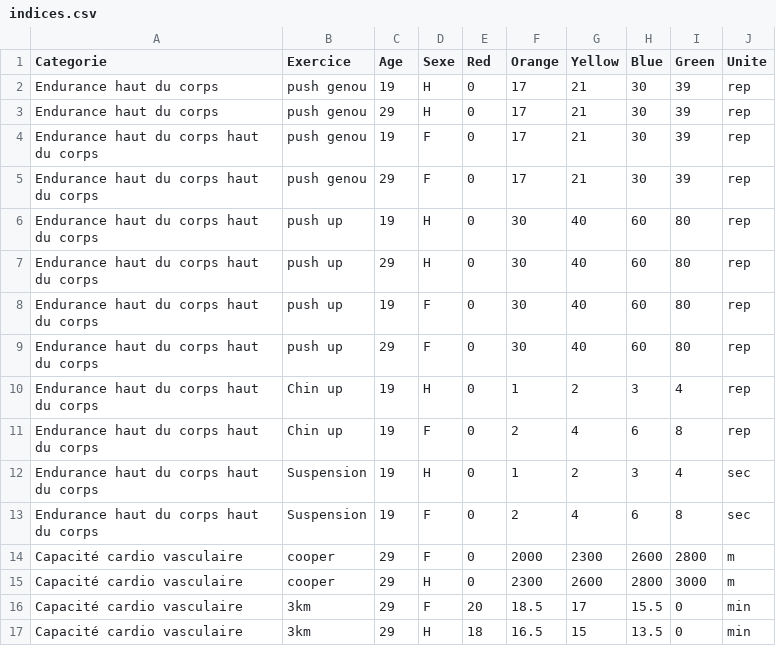
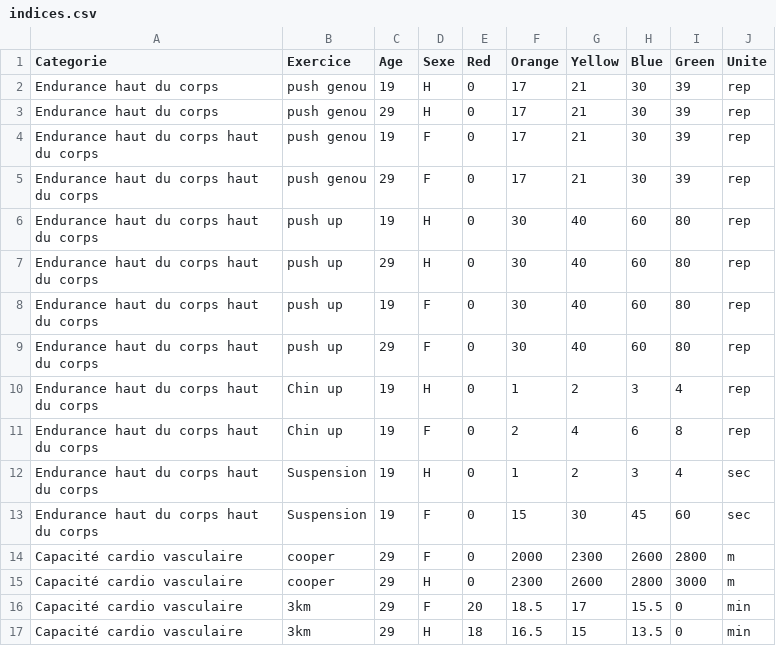
Before and after one commit to SamyT-code/check-my-workouts, a CSV file: indices.csv, drawn as a sheet.

Commit message:
Update indices.csv

```diff
--- a/indices.csv
+++ b/indices.csv
@@ -12,3 +12,3 @@ Endurance haut du corps haut du corps,Chin up,19,F,0,2,4,6,8,rep
 Endurance haut du corps haut du corps,Suspension,19,H,0,1,2,3,4,sec
-Endurance haut du corps haut du corps,Suspension,19,F,0,2,4,6,8,sec
+Endurance haut du corps haut du corps,Suspension,19,F,0,15,30,45,60,sec
 Capacité cardio vasculaire,cooper,29,F,0,2000,2300,2600,2800,m
```
